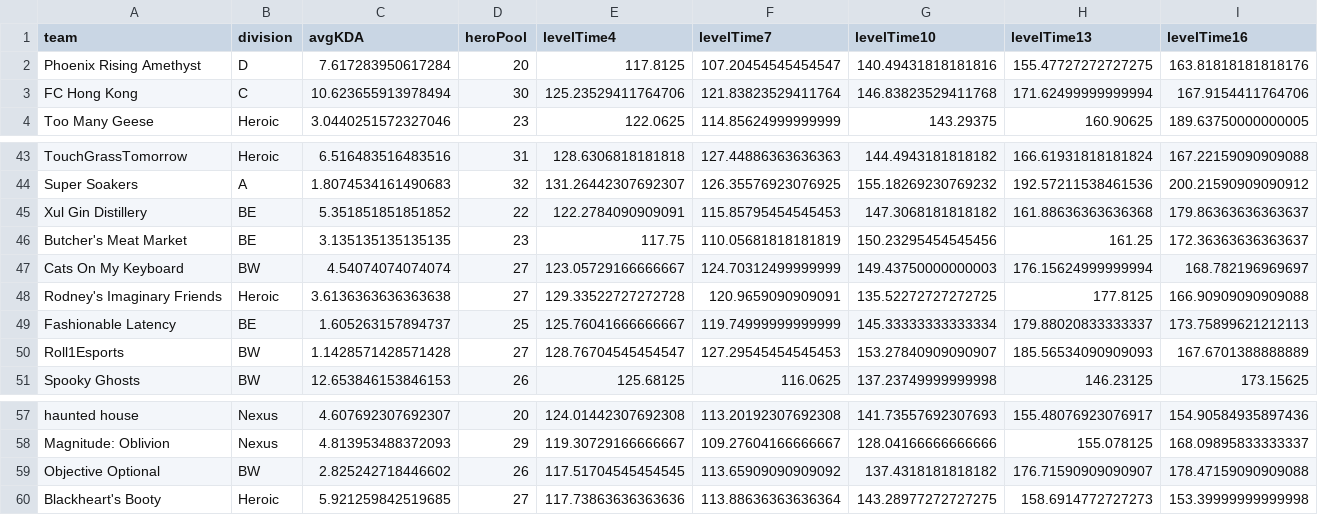
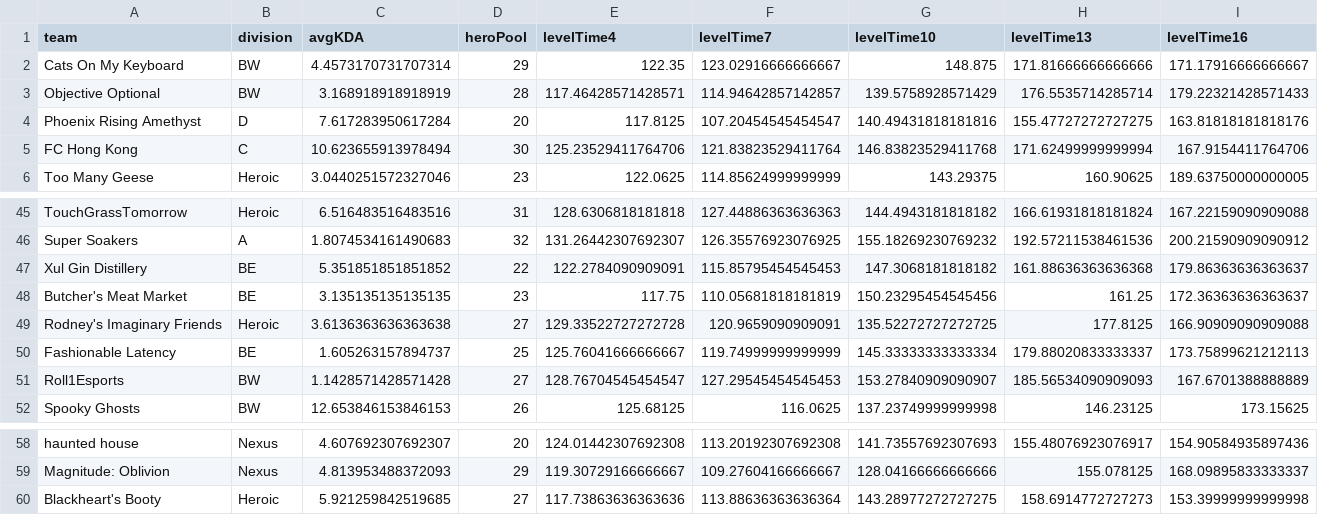
Before and after one commit to patienc3v/patienc3v.github.io, a CSV file: ngs/data/season21team.csv, drawn as a sheet; only a part is shown, gaps mark what is left out; removed rows and columns are numbered as before the commit, all else as after; rows hold the shown columns only; the diff names each change by its address in the sheet, - before the commit and + after, or states it on an @@ line.

```diff
--- a/ngs/data/season21team.csv
+++ b/ngs/data/season21team.csv
+row 2: Cats On My Keyboard | BW | 4.4573170731707314 | 29 | 122.35 | 123.02916666666667 | 148.875 | 171.81666666666666 | 171.17916666666667
+row 3: Objective Optional | BW | 3.168918918918919 | 28 | 117.46428571428571 | 114.94642857142857 | 139.5758928571429 | 176.5535714285714 | 179.22321428571433
-row 47: Cats On My Keyboard | BW | 4.54074074074074 | 27 | 123.05729166666667 | 124.70312499999999 | 149.43750000000003 | 176.15624999999994 | 168.782196969697
-row 59: Objective Optional | BW | 2.825242718446602 | 26 | 117.51704545454545 | 113.65909090909092 | 137.4318181818182 | 176.71590909090907 | 178.47159090909088
```
Also changed, not shown: ngs/data/season21.csv.
